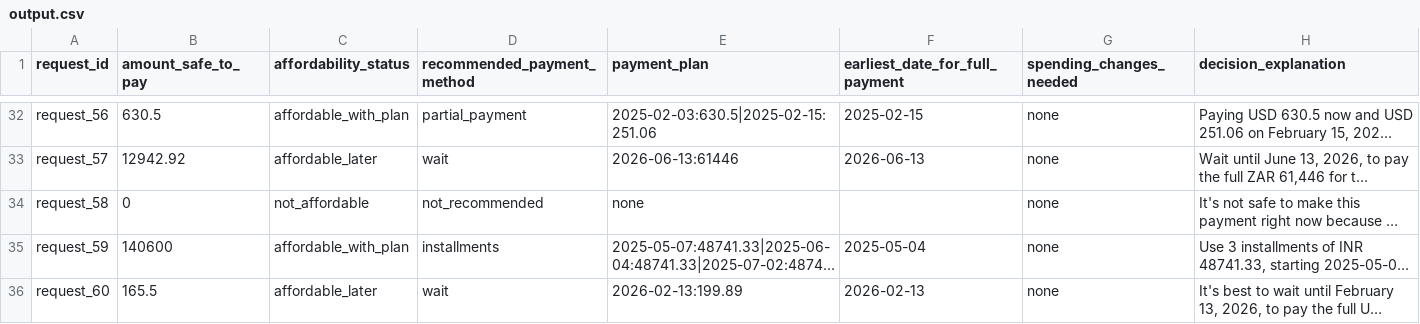
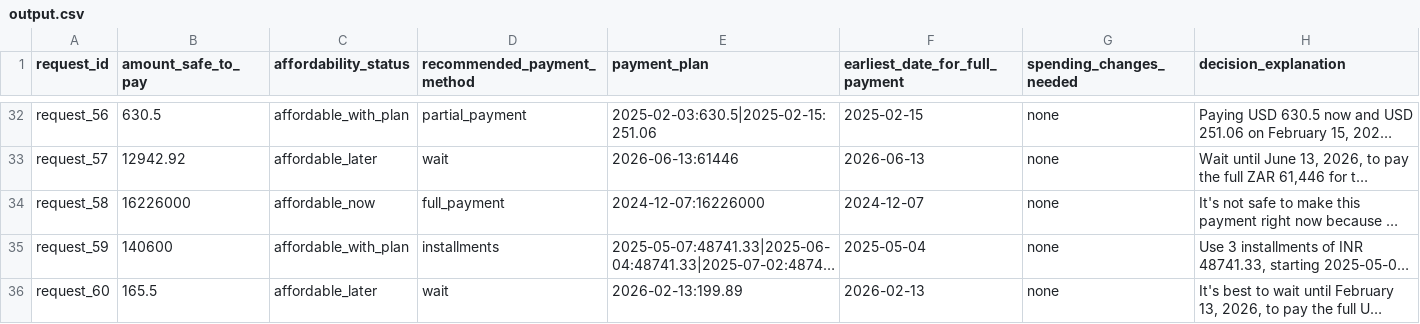
Before and after one commit to sbulusu-png/Purchase-Analyser, a CSV file: output.csv, drawn as a sheet; only a part is shown, gaps mark what is left out; long unchanged cells end in …; the diff covers the shown part only; the diff names each change by its address in the sheet, - before the commit and + after, or states it on an @@ line.

```diff
--- a/output.csv
+++ b/output.csv
-B34 (amount_safe_to_pay): 0
+B34 (amount_safe_to_pay): 16226000
-C34 (affordability_status): not_affordable
+C34 (affordability_status): affordable_now
-D34 (recommended_payment_method): not_recommended
+D34 (recommended_payment_method): full_payment
-E34 (payment_plan): none
+E34 (payment_plan): 2024-12-07:16226000
-F34 (earliest_date_for_full_payment): (empty)
+F34 (earliest_date_for_full_payment): 2024-12-07
```
Also changed, not shown: 51 edited cells elsewhere in this file, 1 other file.
